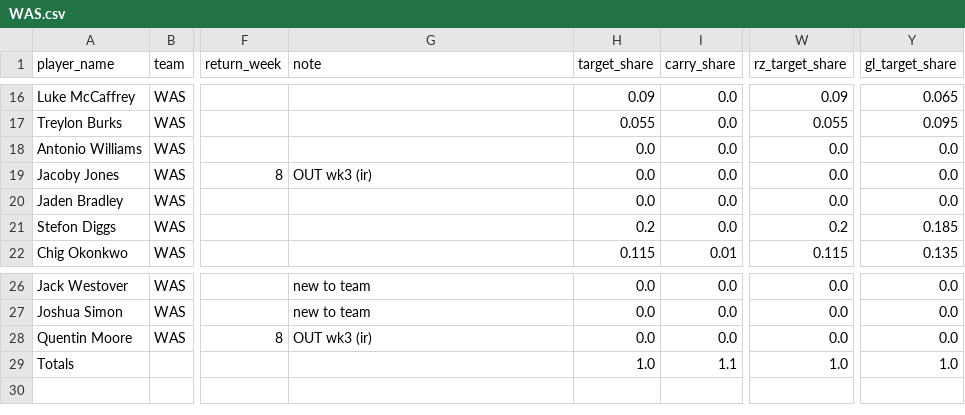
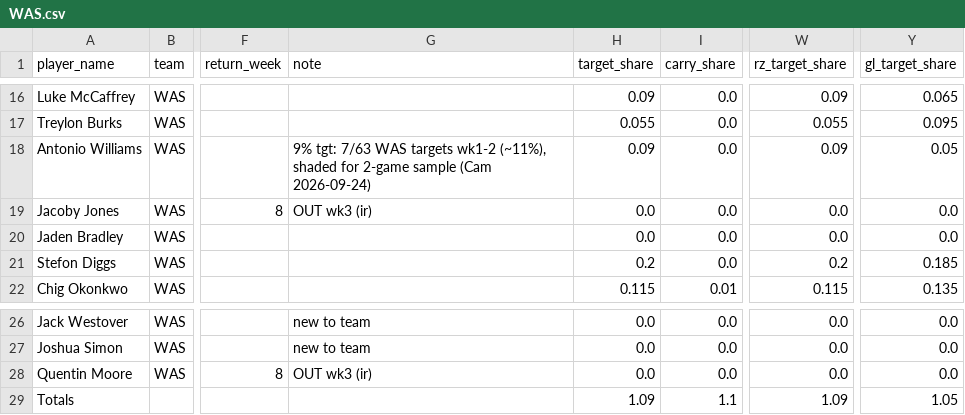
Before and after one commit to txcwalker/NFLSims, a CSV file: data/overrides/2026/week_03/WAS.csv, drawn as a sheet; only a part is shown, gaps mark what is left out; the diff names each change by its address in the sheet, - before the commit and + after, or states it on an @@ line.

```diff
--- a/data/overrides/2026/week_03/WAS.csv
+++ b/data/overrides/2026/week_03/WAS.csv
-G18 (note): (empty)
+G18 (note): 9% tgt: 7/63 WAS targets wk1-2 (~11%), shaded for 2-game sample (Cam 2026-09-24)
-H18 (target_share): 0.0
+H18 (target_share): 0.09
-W18 (rz_target_share): 0.0
+W18 (rz_target_share): 0.09
-Y18 (gl_target_share): 0.0
+Y18 (gl_target_share): 0.05
-H29 (target_share): 1.0
+H29 (target_share): 1.09
-W29 (rz_target_share): 1.0
+W29 (rz_target_share): 1.09
-Y29 (gl_target_share): 1.0
+Y29 (gl_target_share): 1.05
```
Also changed, not shown: data/overrides/2026/season_long/WAS.csv, 5 other files.
